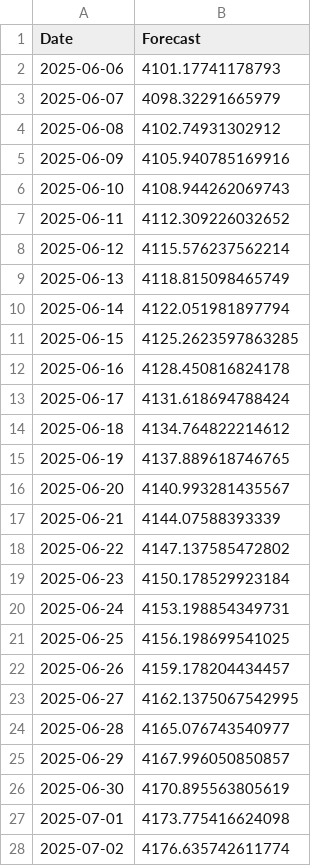
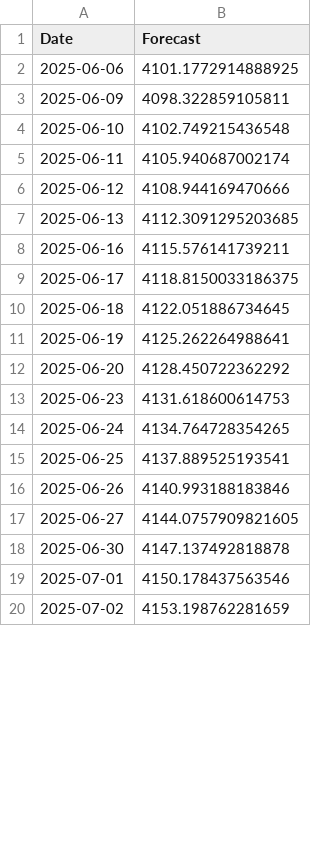
Before and after one commit to fahrezabakhtiar/mlops-stock-pso, a CSV file: models/BBRI_forecast_30d.csv, drawn as a sheet; only a part is shown; the diff covers the shown part only.

```diff
--- a/models/BBRI_forecast_30d.csv
+++ b/models/BBRI_forecast_30d.csv
@@ -1,28 +1,20 @@
 Date,Forecast
-2025-06-06,4101.17741178793
-2025-06-07,4098.32291665979
-2025-06-08,4102.74931302912
-2025-06-09,4105.940785169916
-2025-06-10,4108.944262069743
-2025-06-11,4112.309226032652
-2025-06-12,4115.576237562214
-2025-06-13,4118.815098465749
-2025-06-14,4122.051981897794
-2025-06-15,4125.2623597863285
-2025-06-16,4128.450816824178
-2025-06-17,4131.618694788424
-2025-06-18,4134.764822214612
-2025-06-19,4137.889618746765
-2025-06-20,4140.993281435567
-2025-06-21,4144.07588393339
-2025-06-22,4147.137585472802
-2025-06-23,4150.178529923184
-2025-06-24,4153.198854349731
-2025-06-25,4156.198699541025
-2025-06-26,4159.178204434457
-2025-06-27,4162.1375067542995
-2025-06-28,4165.076743540977
-2025-06-29,4167.996050850857
-2025-06-30,4170.895563805619
-2025-07-01,4173.775416624098
-2025-07-02,4176.635742611774
+2025-06-06,4101.1772914888925
+2025-06-09,4098.322859105811
+2025-06-10,4102.749215436548
+2025-06-11,4105.940687002174
+2025-06-12,4108.944169470666
+2025-06-13,4112.3091295203685
+2025-06-16,4115.576141739211
+2025-06-17,4118.8150033186375
+2025-06-18,4122.051886734645
+2025-06-19,4125.262264988641
+2025-06-20,4128.450722362292
+2025-06-23,4131.618600614753
+2025-06-24,4134.764728354265
+2025-06-25,4137.889525193541
+2025-06-26,4140.993188183846
+2025-06-27,4144.0757909821605
+2025-06-30,4147.137492818878
+2025-07-01,4150.178437563546
+2025-07-02,4153.198762281659
```
Also changed, not shown: 9 added rows, 1 removed row and 2 edited cells elsewhere in this file, data/raw/BBCA.csv, data/raw/BBNI.csv, 20 other files.
